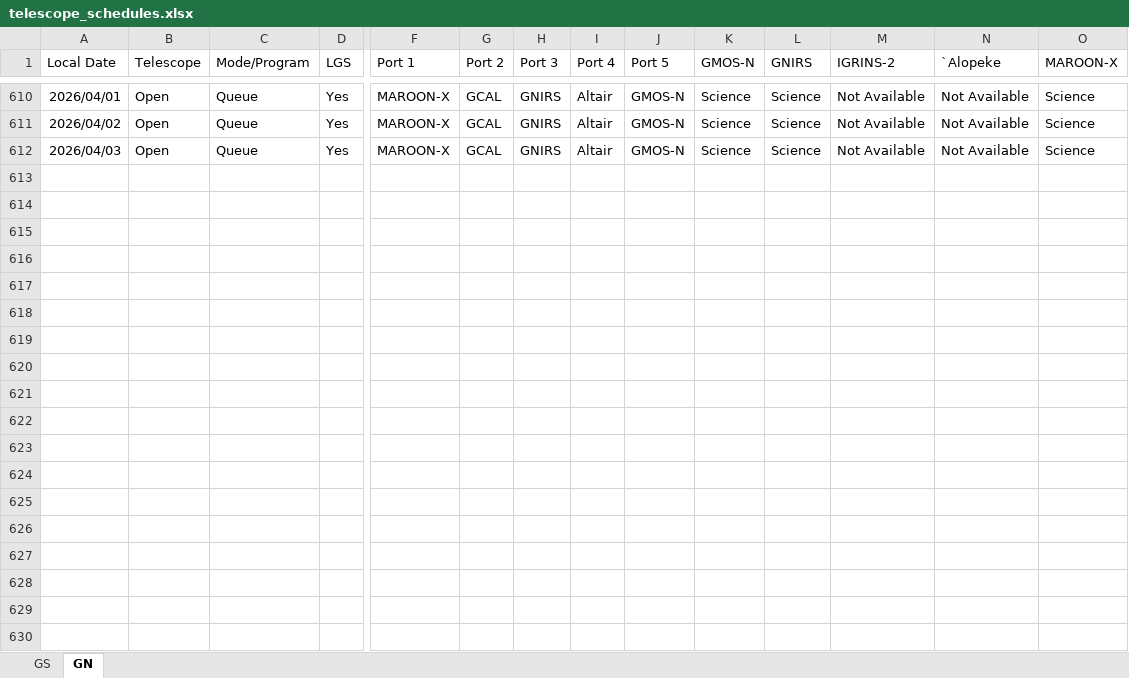
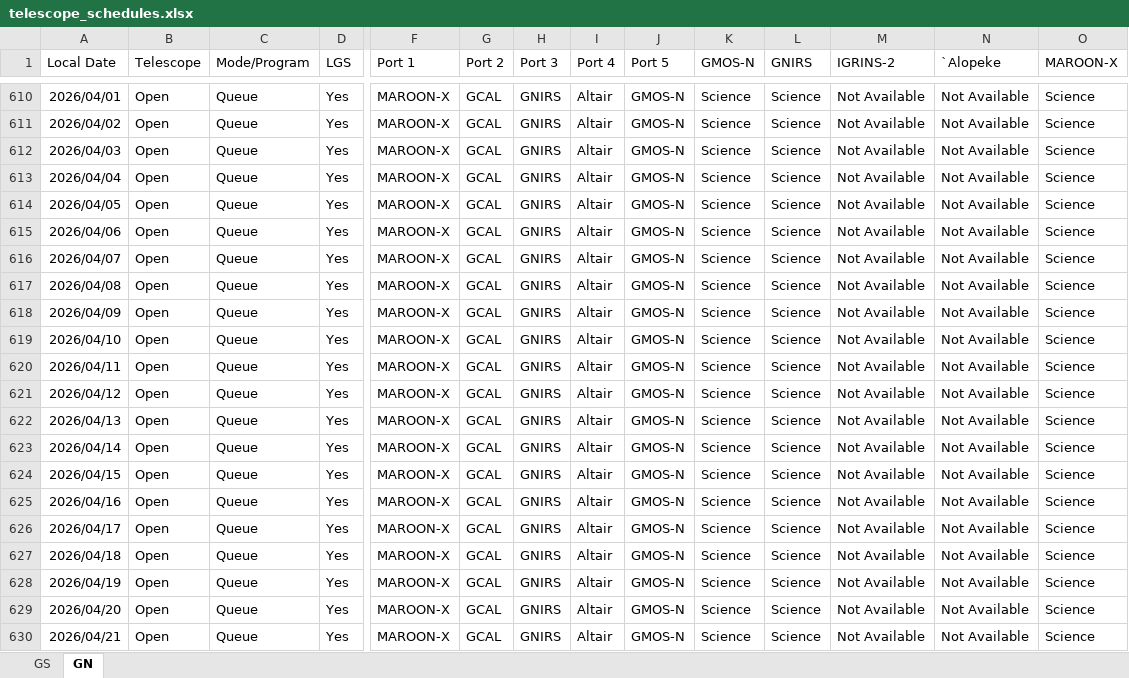
Before and after one commit to gemini-hlsw/scheduler, an Excel workbook: scheduler/services/resource/data/simulation/telescope_schedules.xlsx, sheet GN, drawn as a sheet; only a part is shown, gaps mark what is left out; values as stored, in another font and other column widths than the file's, no borders; rows hold the shown columns only; the diff covers the shown part only; the diff names each change by its address in the sheet, - before the commit and + after, or states it on an @@ line.

```diff
--- a/scheduler/services/resource/data/simulation/telescope_schedules.xlsx (sheet GN)
+++ b/scheduler/services/resource/data/simulation/telescope_schedules.xlsx (sheet GN)
+row 613: 2026/04/04 | Open | Queue | Yes | MAROON-X | GCAL | GNIRS | Altair | GMOS-N | Science | Science | Not Available | Not Available | Science
+row 614: 2026/04/05 | Open | Queue | Yes | MAROON-X | GCAL | GNIRS | Altair | GMOS-N | Science | Science | Not Available | Not Available | Science
+row 615: 2026/04/06 | Open | Queue | Yes | MAROON-X | GCAL | GNIRS | Altair | GMOS-N | Science | Science | Not Available | Not Available | Science
+row 616: 2026/04/07 | Open | Queue | Yes | MAROON-X | GCAL | GNIRS | Altair | GMOS-N | Science | Science | Not Available | Not Available | Science
+row 617: 2026/04/08 | Open | Queue | Yes | MAROON-X | GCAL | GNIRS | Altair | GMOS-N | Science | Science | Not Available | Not Available | Science
+row 618: 2026/04/09 | Open | Queue | Yes | MAROON-X | GCAL | GNIRS | Altair | GMOS-N | Science | Science | Not Available | Not Available | Science
+row 619: 2026/04/10 | Open | Queue | Yes | MAROON-X | GCAL | GNIRS | Altair | GMOS-N | Science | Science | Not Available | Not Available | Science
+row 620: 2026/04/11 | Open | Queue | Yes | MAROON-X | GCAL | GNIRS | Altair | GMOS-N | Science | Science | Not Available | Not Available | Science
+row 621: 2026/04/12 | Open | Queue | Yes | MAROON-X | GCAL | GNIRS | Altair | GMOS-N | Science | Science | Not Available | Not Available | Science
+row 622: 2026/04/13 | Open | Queue | Yes | MAROON-X | GCAL | GNIRS | Altair | GMOS-N | Science | Science | Not Available | Not Available | Science
+row 623: 2026/04/14 | Open | Queue | Yes | MAROON-X | GCAL | GNIRS | Altair | GMOS-N | Science | Science | Not Available | Not Available | Science
+row 624: 2026/04/15 | Open | Queue | Yes | MAROON-X | GCAL | GNIRS | Altair | GMOS-N | Science | Science | Not Available | Not Available | Science
+row 625: 2026/04/16 | Open | Queue | Yes | MAROON-X | GCAL | GNIRS | Altair | GMOS-N | Science | Science | Not Available | Not Available | Science
+row 626: 2026/04/17 | Open | Queue | Yes | MAROON-X | GCAL | GNIRS | Altair | GMOS-N | Science | Science | Not Available | Not Available | Science
+row 627: 2026/04/18 | Open | Queue | Yes | MAROON-X | GCAL | GNIRS | Altair | GMOS-N | Science | Science | Not Available | Not Available | Science
+row 628: 2026/04/19 | Open | Queue | Yes | MAROON-X | GCAL | GNIRS | Altair | GMOS-N | Science | Science | Not Available | Not Available | Science
+row 629: 2026/04/20 | Open | Queue | Yes | MAROON-X | GCAL | GNIRS | Altair | GMOS-N | Science | Science | Not Available | Not Available | Science
+row 630: 2026/04/21 | Open | Queue | Yes | MAROON-X | GCAL | GNIRS | Altair | GMOS-N | Science | Science | Not Available | Not Available | Science
```
Also changed, not shown: 9 added rows elsewhere in this sheet, sheet GS, 8 other files.
